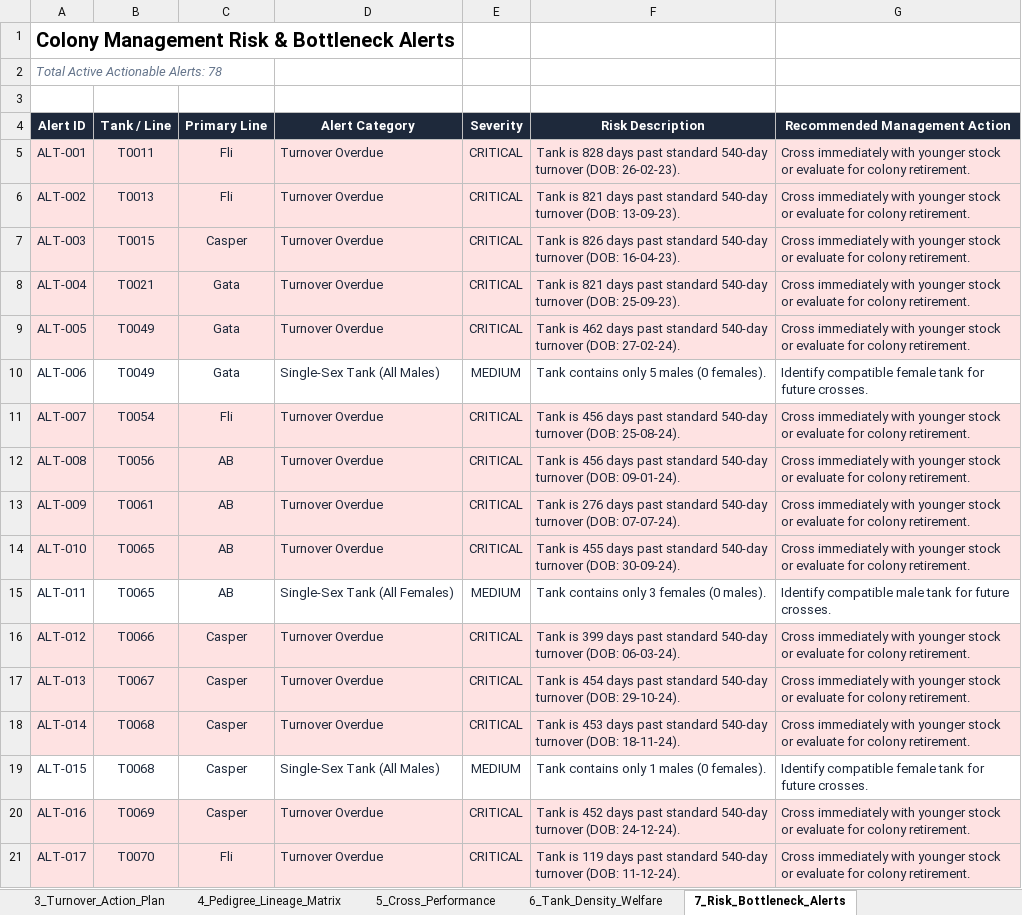
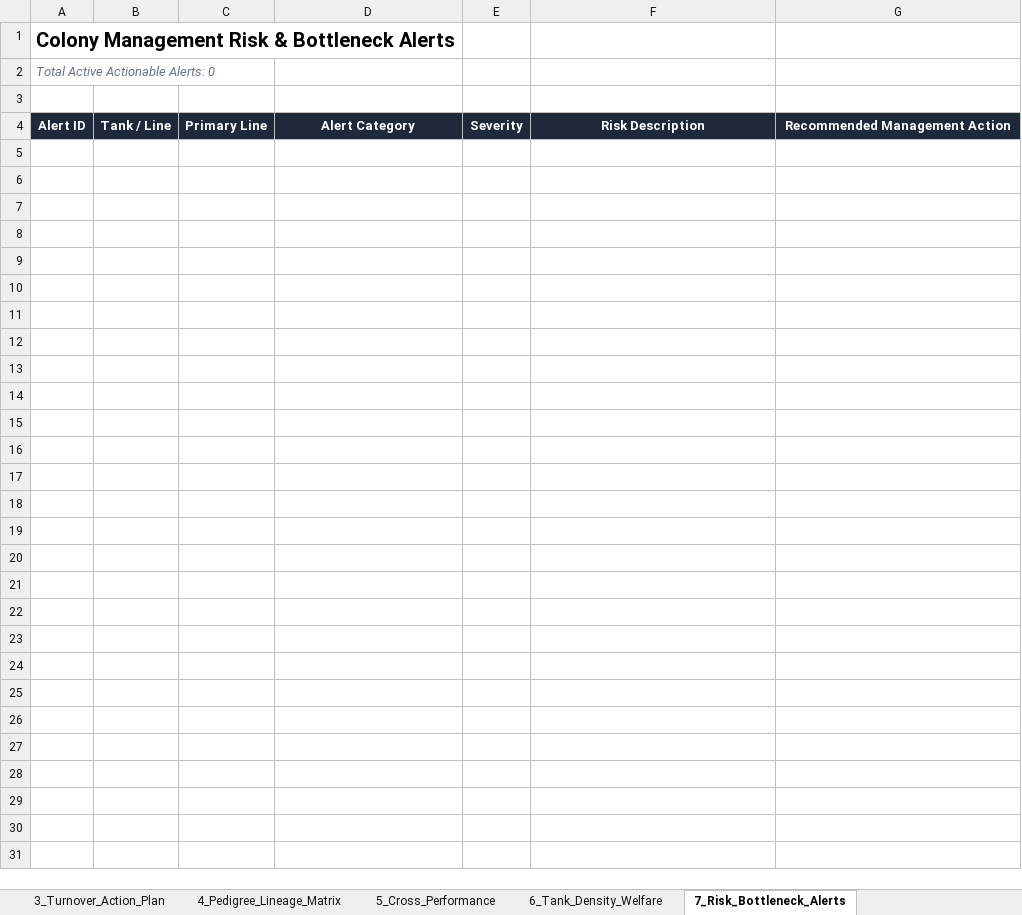
Before and after one commit to ae20164-beep/QU-Zebrafish-FishNET, an Excel workbook: FishNET_Colony_Analytics_Report.xlsx, sheet 7_Risk_Bottleneck_Alerts, drawn as a sheet; only a part is shown; values as stored, in another font and other column widths than the file's, no borders; the diff covers the shown part only; the diff names each change by its address in the sheet, - before the commit and + after, or states it on an @@ line.

```diff
--- a/FishNET_Colony_Analytics_Report.xlsx (sheet 7_Risk_Bottleneck_Alerts)
+++ b/FishNET_Colony_Analytics_Report.xlsx (sheet 7_Risk_Bottleneck_Alerts)
-A2: Total Active Actionable Alerts: 78
+A2: Total Active Actionable Alerts: 0
-row 5: ALT-001 | T0011 | Fli | Turnover Overdue | CRITICAL | Tank is 828 days past standard 540-day turnover (DOB: 26-02-23). | Cross immediately with younger stock or evaluate for colony retirement.
-row 6: ALT-002 | T0013 | Fli | Turnover Overdue | CRITICAL | Tank is 821 days past standard 540-day turnover (DOB: 13-09-23). | Cross immediately with younger stock or evaluate for colony retirement.
-row 7: ALT-003 | T0015 | Casper | Turnover Overdue | CRITICAL | Tank is 826 days past standard 540-day turnover (DOB: 16-04-23). | Cross immediately with younger stock or evaluate for colony retirement.
-row 8: ALT-004 | T0021 | Gata | Turnover Overdue | CRITICAL | Tank is 821 days past standard 540-day turnover (DOB: 25-09-23). | Cross immediately with younger stock or evaluate for colony retirement.
-row 9: ALT-005 | T0049 | Gata | Turnover Overdue | CRITICAL | Tank is 462 days past standard 540-day turnover (DOB: 27-02-24). | Cross immediately with younger stock or evaluate for colony retirement.
-row 10: ALT-006 | T0049 | Gata | Single-Sex Tank (All Males) | MEDIUM | Tank contains only 5 males (0 females). | Identify compatible female tank for future crosses.
-row 11: ALT-007 | T0054 | Fli | Turnover Overdue | CRITICAL | Tank is 456 days past standard 540-day turnover (DOB: 25-08-24). | Cross immediately with younger stock or evaluate for colony retirement.
-row 12: ALT-008 | T0056 | AB | Turnover Overdue | CRITICAL | Tank is 456 days past standard 540-day turnover (DOB: 09-01-24). | Cross immediately with younger stock or evaluate for colony retirement.
-row 13: ALT-009 | T0061 | AB | Turnover Overdue | CRITICAL | Tank is 276 days past standard 540-day turnover (DOB: 07-07-24). | Cross immediately with younger stock or evaluate for colony retirement.
-row 14: ALT-010 | T0065 | AB | Turnover Overdue | CRITICAL | Tank is 455 days past standard 540-day turnover (DOB: 30-09-24). | Cross immediately with younger stock or evaluate for colony retirement.
-row 15: ALT-011 | T0065 | AB | Single-Sex Tank (All Females) | MEDIUM | Tank contains only 3 females (0 males). | Identify compatible male tank for future crosses.
-row 16: ALT-012 | T0066 | Casper | Turnover Overdue | CRITICAL | Tank is 399 days past standard 540-day turnover (DOB: 06-03-24). | Cross immediately with younger stock or evaluate for colony retirement.
-row 17: ALT-013 | T0067 | Casper | Turnover Overdue | CRITICAL | Tank is 454 days past standard 540-day turnover (DOB: 29-10-24). | Cross immediately with younger stock or evaluate for colony retirement.
-row 18: ALT-014 | T0068 | Casper | Turnover Overdue | CRITICAL | Tank is 453 days past standard 540-day turnover (DOB: 18-11-24). | Cross immediately with younger stock or evaluate for colony retirement.
-row 19: ALT-015 | T0068 | Casper | Single-Sex Tank (All Males) | MEDIUM | Tank contains only 1 males (0 females). | Identify compatible female tank for future crosses.
-row 20: ALT-016 | T0069 | Casper | Turnover Overdue | CRITICAL | Tank is 452 days past standard 540-day turnover (DOB: 24-12-24). | Cross immediately with younger stock or evaluate for colony retirement.
-row 21: ALT-017 | T0070 | Fli | Turnover Overdue | CRITICAL | Tank is 119 days past standard 540-day turnover (DOB: 11-12-24). | Cross immediately with younger stock or evaluate for colony retirement.
```
Also changed, not shown: 61 removed rows elsewhere in this sheet, sheet 3_Turnover_Action_Plan, sheet 6_Tank_Density_Welfare, sheet 4_Pedigree_Lineage_Matrix, sheet 1_Executive_Summary, sheet 2_Line_Demographics, 14 other files.
